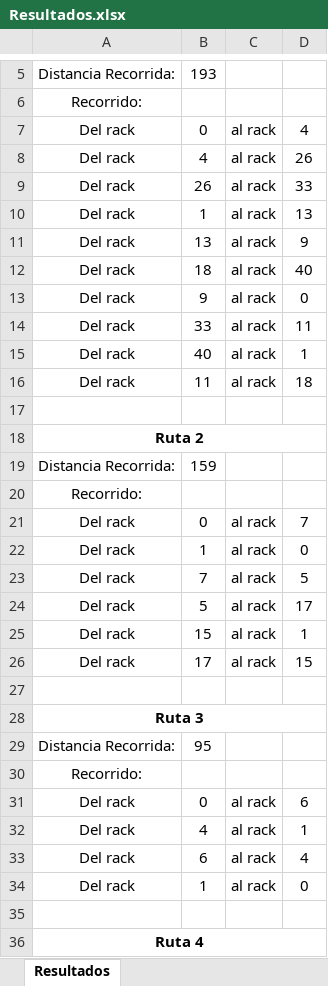
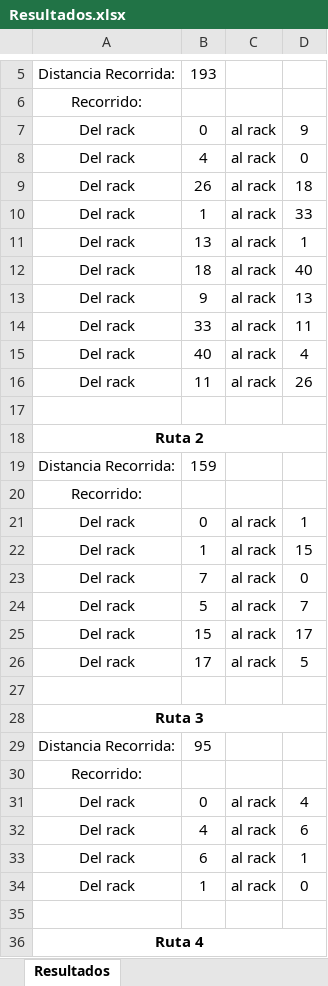
Before and after one commit to sebastianjhm/WarehouseCF, an Excel workbook: Back-End/Resultados.xlsx, sheet Resultados, drawn as a sheet; only a part is shown, gaps mark what is left out; values as stored, in another font and other column widths than the file's, no borders; removed rows and columns are numbered as before the commit, all else as after; the diff covers the shown part only; the diff names each change by its address in the sheet, - before the commit and + after, or states it on an @@ line.

```diff
--- a/Back-End/Resultados.xlsx (sheet Resultados)
+++ b/Back-End/Resultados.xlsx (sheet Resultados)
-row 7: Del rack | 0 | al rack | 4
+row 7: Del rack | 0 | al rack | 9
-D8: 26
+D8: 0
-D9: 33
+D9: 18
-D10: 13
+D10: 33
-D11: 9
+D11: 1
-D13: 0
+D13: 13
-D15: 1
+D15: 4
-D16: 18
+D16: 26
-D21: 7
+D21: 1
-D22: 0
+D22: 15
-D23: 5
+D23: 0
-D24: 17
+D24: 7
-D25: 1
+D25: 17
-D26: 15
+D26: 5
-D31: 6
+D31: 4
-D32: 1
+D32: 6
-D33: 4
+D33: 1
```
Also changed, not shown: 11 edited cells elsewhere in this sheet, 6 other files.
